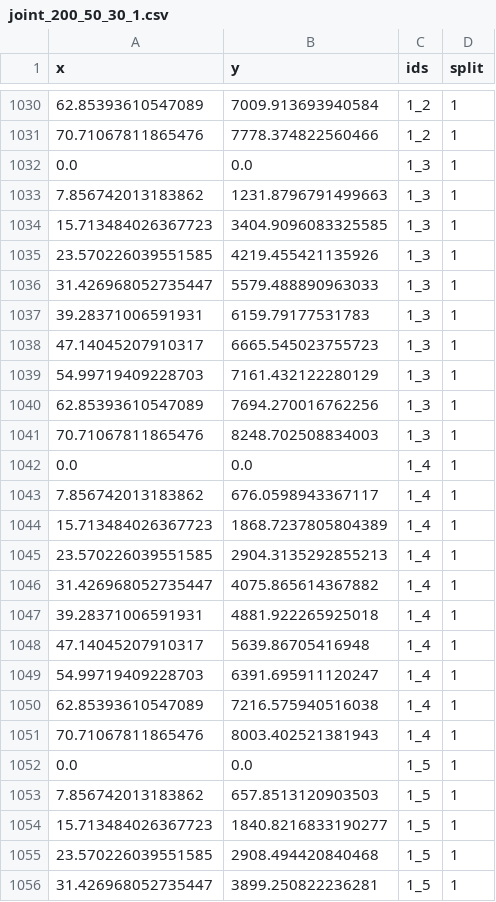
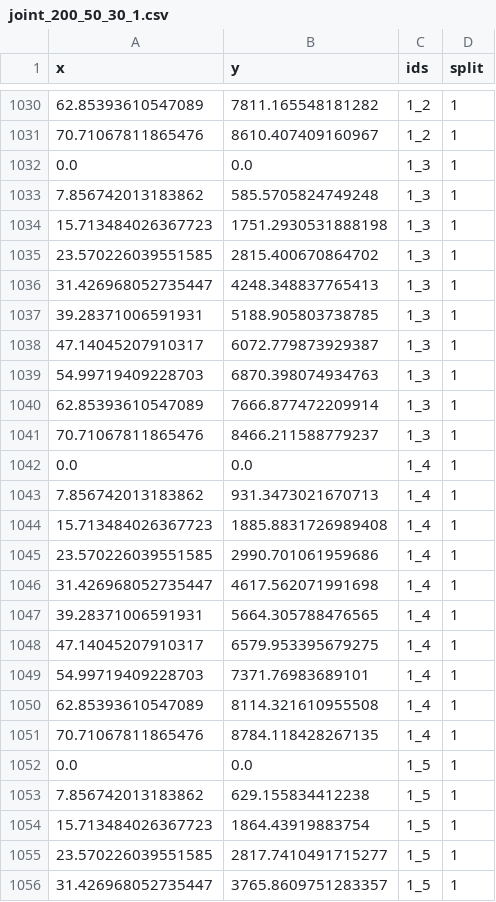
Before and after one commit to Urban-Analytics/dust, a CSV file: Projects/ABM_DA/stationsim/RK_Validation/RK_csvs/joint_200_50_30_1.csv (was Projects/ABM_DA/stationsim/RK_csvs/joint_200_50_30_1.csv), drawn as a sheet; only a part is shown, gaps mark what is left out; the diff covers the shown part only.

```diff
--- a/Projects/ABM_DA/stationsim/RK_csvs/joint_200_50_30_1.csv
+++ b/Projects/ABM_DA/stationsim/RK_Validation/RK_csvs/joint_200_50_30_1.csv
@@ -1030,27 +1030,27 @@ x,y,ids,split
-62.85393610547089,7009.913693940584,1_2,1
-70.71067811865476,7778.374822560466,1_2,1
+62.85393610547089,7811.165548181282,1_2,1
+70.71067811865476,8610.407409160967,1_2,1
 0.0,0.0,1_3,1
-7.856742013183862,1231.8796791499663,1_3,1
-15.713484026367723,3404.9096083325585,1_3,1
-23.570226039551585,4219.455421135926,1_3,1
-31.426968052735447,5579.488890963033,1_3,1
-39.28371006591931,6159.79177531783,1_3,1
-47.14045207910317,6665.545023755723,1_3,1
-54.99719409228703,7161.432122280129,1_3,1
-62.85393610547089,7694.270016762256,1_3,1
-70.71067811865476,8248.702508834003,1_3,1
+7.856742013183862,585.5705824749248,1_3,1
+15.713484026367723,1751.2930531888198,1_3,1
+23.570226039551585,2815.400670864702,1_3,1
+31.426968052735447,4248.348837765413,1_3,1
+39.28371006591931,5188.905803738785,1_3,1
+47.14045207910317,6072.779873929387,1_3,1
+54.99719409228703,6870.398074934763,1_3,1
+62.85393610547089,7666.877472209914,1_3,1
+70.71067811865476,8466.211588779237,1_3,1
 0.0,0.0,1_4,1
-7.856742013183862,676.0598943367117,1_4,1
-15.713484026367723,1868.7237805804389,1_4,1
-23.570226039551585,2904.3135292855213,1_4,1
-31.426968052735447,4075.865614367882,1_4,1
-39.28371006591931,4881.922265925018,1_4,1
-47.14045207910317,5639.86705416948,1_4,1
-54.99719409228703,6391.695911120247,1_4,1
-62.85393610547089,7216.575940516038,1_4,1
-70.71067811865476,8003.402521381943,1_4,1
+7.856742013183862,931.3473021670713,1_4,1
+15.713484026367723,1885.8831726989408,1_4,1
+23.570226039551585,2990.701061959686,1_4,1
+31.426968052735447,4617.562071991698,1_4,1
+39.28371006591931,5664.305788476565,1_4,1
+47.14045207910317,6579.953395679275,1_4,1
+54.99719409228703,7371.76983689101,1_4,1
+62.85393610547089,8114.321610955508,1_4,1
+70.71067811865476,8784.118428267135,1_4,1
 0.0,0.0,1_5,1
-7.856742013183862,657.8513120903503,1_5,1
-15.713484026367723,1840.8216833190277,1_5,1
-23.570226039551585,2908.494420840468,1_5,1
-31.426968052735447,3899.250822236281,1_5,1
+7.856742013183862,629.155834412238,1_5,1
+15.713484026367723,1864.43919883754,1_5,1
+23.570226039551585,2817.7410491715277,1_5,1
+31.426968052735447,3765.8609751283357,1_5,1
```
Also changed, not shown: 156 edited cells elsewhere in this file, 33 other files.
